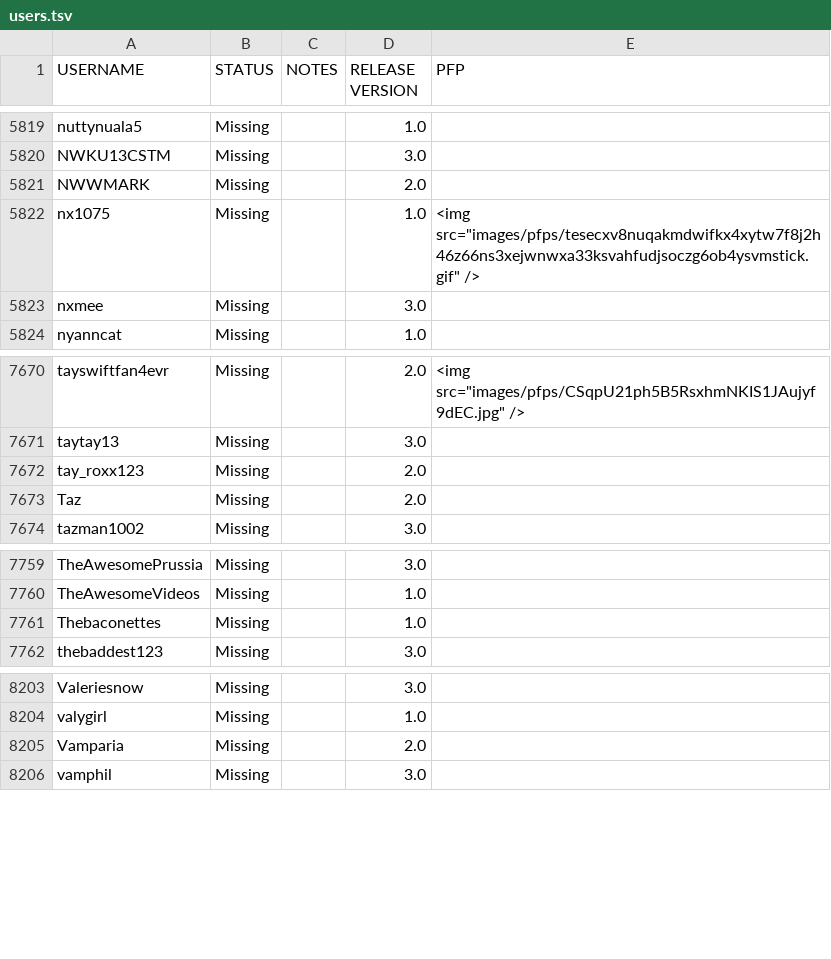
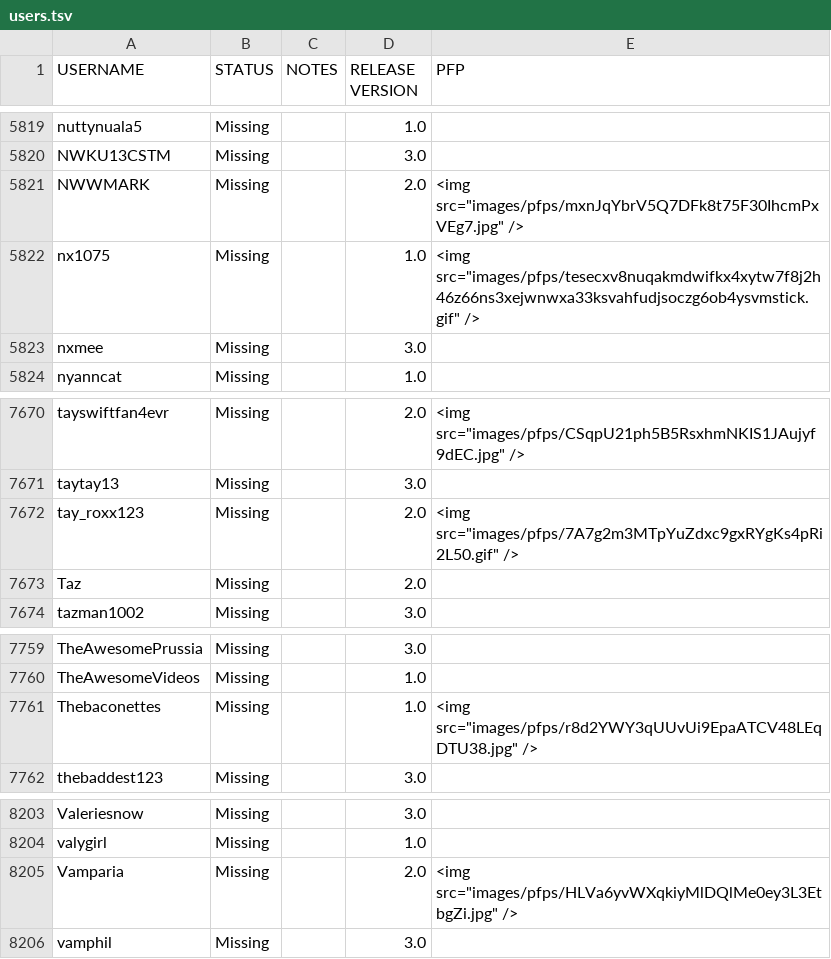
Before and after one commit to KTrestoration/KTrestoration.github.io, a TSV file: _data/users.tsv, drawn as a sheet; only a part is shown, gaps mark what is left out; the diff covers the shown part only.

```diff
--- a/_data/users.tsv
+++ b/_data/users.tsv
@@ -5820,3 +5820,3 @@ nuttynuala5	Missing		1.0
 NWKU13CSTM	Missing		3.0	
-NWWMARK	Missing		2.0	
+NWWMARK	Missing		2.0	"<img src=""images/pfps/mxnJqYbrV5Q7DFk8t75F30IhcmPxVEg7.jpg"" />"
 nx1075	Missing		1.0	"<img src=""images/pfps/tesecxv8nuqakmdwifkx4xytw7f8j2h46z66ns3xejwnwxa33ksvahfudjsoczg6ob4ysvmstick.gif"" />"
@@ -7671,3 +7671,3 @@ tayswiftfan4evr	Missing		2.0	"<img src=""images/pfps/CSqpU21ph5B5RsxhmNKIS1JAujy
 taytay13	Missing		3.0	
-tay_roxx123	Missing		2.0	
+tay_roxx123	Missing		2.0	"<img src=""images/pfps/7A7g2m3MTpYuZdxc9gxRYgKs4pRi2L50.gif"" />"
 Taz	Missing		2.0	
@@ -7760,3 +7760,3 @@ TheAwesomePrussia	Missing		3.0
 TheAwesomeVideos	Missing		1.0	
-Thebaconettes	Missing		1.0	
+Thebaconettes	Missing		1.0	"<img src=""images/pfps/r8d2YWY3qUUvUi9EpaATCV48LEqDTU38.jpg"" />"
 thebaddest123	Missing		3.0	
@@ -8204,3 +8204,3 @@ Valeriesnow	Missing		3.0
 valygirl	Missing		1.0	
-Vamparia	Missing		2.0	
+Vamparia	Missing		2.0	"<img src=""images/pfps/HLVa6yvWXqkiyMlDQlMe0ey3L3EtbgZi.jpg"" />"
 vamphil	Missing		3.0	
```
Also changed, not shown: 5 edited cells elsewhere in this file, 10 other files.
